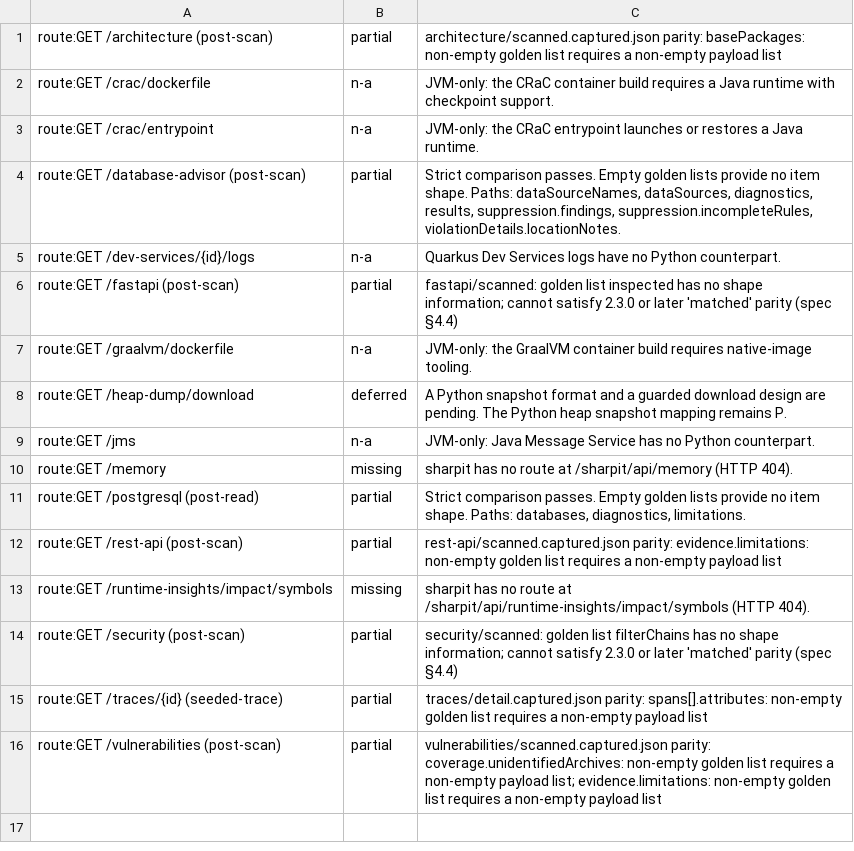
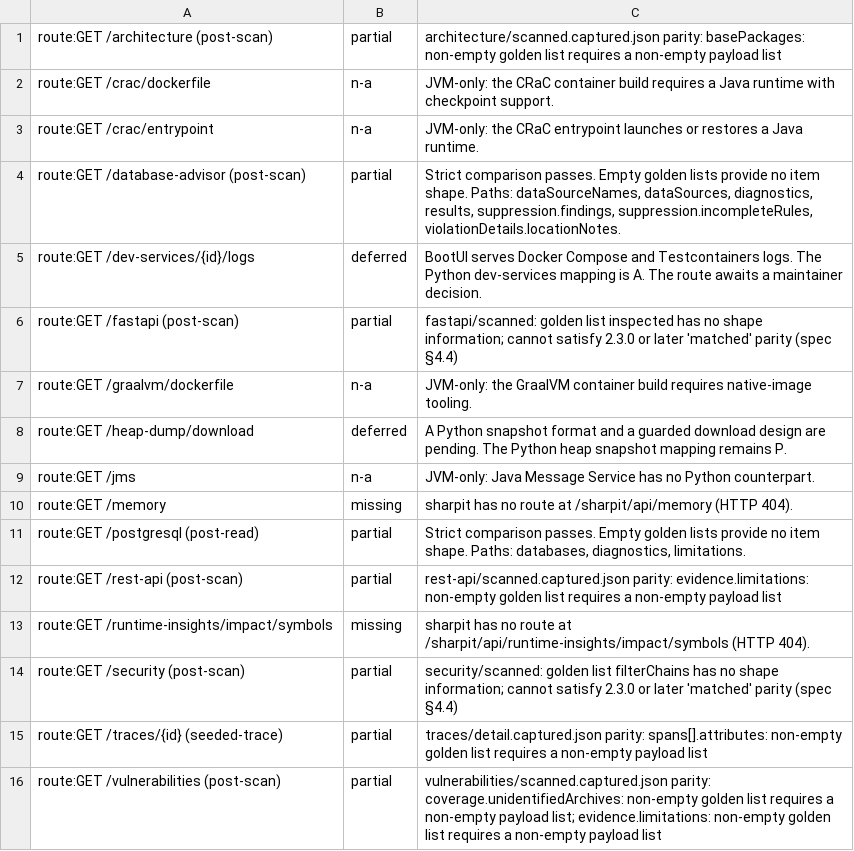
Before and after one commit to ffroliva/sharpit, a TSV file: docs/reference/matrix-updates/0.10.0-routes-300.tsv, drawn as a sheet.

Commit message:
fix: harden route parity inventory checks
Signed-off-by: Flavio Oliva <ffroliva@gmail.com>

```diff
--- a/docs/reference/matrix-updates/0.10.0-routes-300.tsv
+++ b/docs/reference/matrix-updates/0.10.0-routes-300.tsv
@@ -4,3 +4,3 @@ route:GET /crac/entrypoint	n-a	JVM-only: the CRaC entrypoint launches or restore
 route:GET /database-advisor (post-scan)	partial	Strict comparison passes. Empty golden lists provide no item shape. Paths: dataSourceNames, dataSources, diagnostics, results, suppression.findings, suppression.incompleteRules, violationDetails.locationNotes.
-route:GET /dev-services/{id}/logs	n-a	Quarkus Dev Services logs have no Python counterpart.
+route:GET /dev-services/{id}/logs	deferred	BootUI serves Docker Compose and Testcontainers logs. The Python dev-services mapping is A. The route awaits a maintainer decision.
 route:GET /fastapi (post-scan)	partial	fastapi/scanned: golden list inspected has no shape information; cannot satisfy 2.3.0 or later 'matched' parity (spec §4.4)
```
Also changed, not shown: 7 other files.
